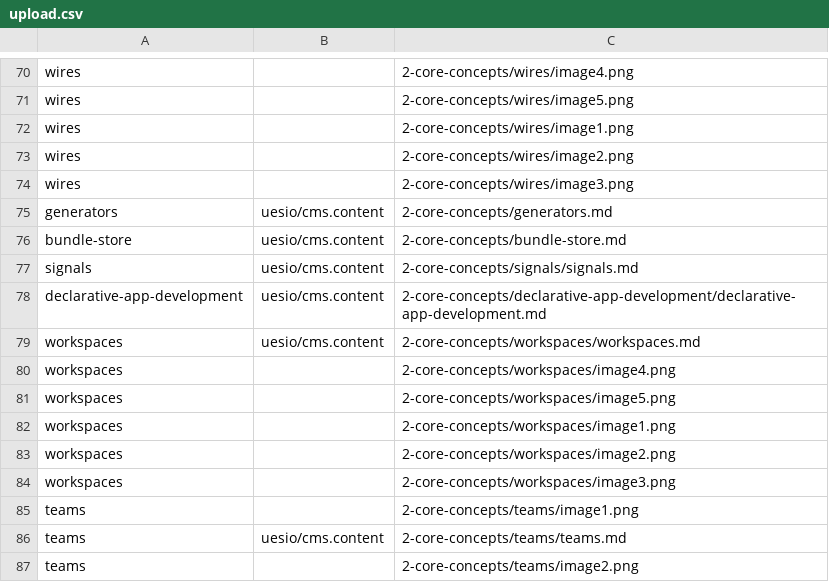
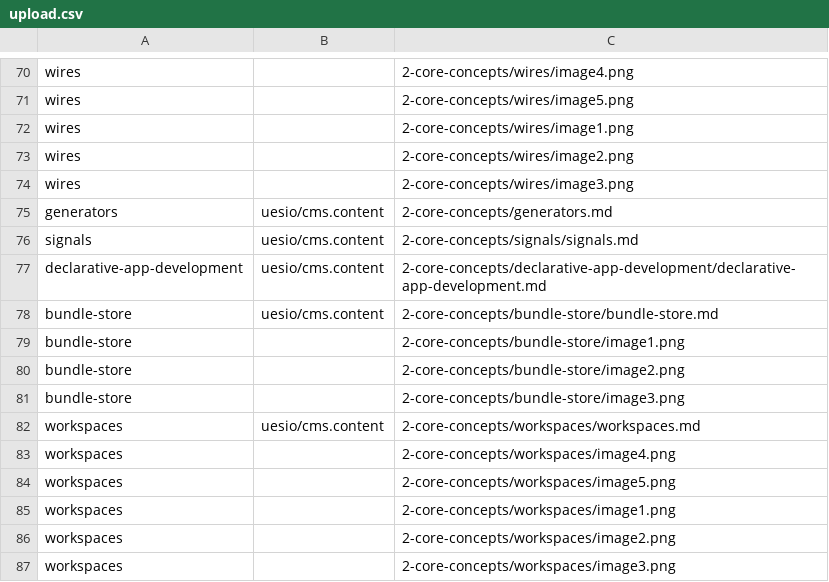
Before and after one commit to ues-io/docs, a CSV file: data/articles/docs/upload.csv, drawn as a sheet; only a part is shown, gaps mark what is left out; the shorter side is filled out with more unchanged rows; removed rows and columns are numbered as before the commit, all else as after; the diff names each change by its address in the sheet, - before the commit and + after, or states it on an @@ line.

Commit message:
Bundle Store Docs (#26)
Co-authored-by: Gregg Baxter <68324132+uesio-eng@users.noreply.github.com>

```diff
--- a/data/articles/docs/upload.csv
+++ b/data/articles/docs/upload.csv
-row 76: bundle-store | uesio/cms.content | 2-core-concepts/bundle-store.md
+row 78: bundle-store | uesio/cms.content | 2-core-concepts/bundle-store/bundle-store.md
+row 79: bundle-store |  | 2-core-concepts/bundle-store/image1.png
+row 80: bundle-store |  | 2-core-concepts/bundle-store/image2.png
+row 81: bundle-store |  | 2-core-concepts/bundle-store/image3.png
```
Also changed, not shown: 5 other files.
